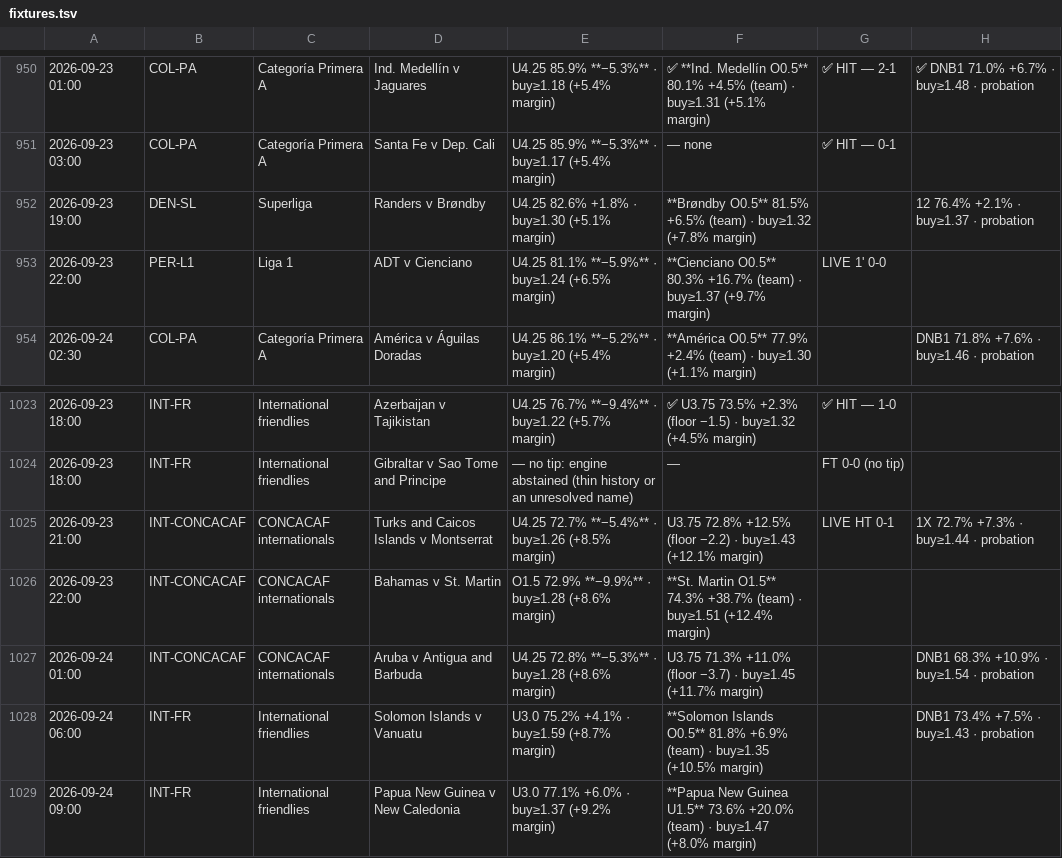
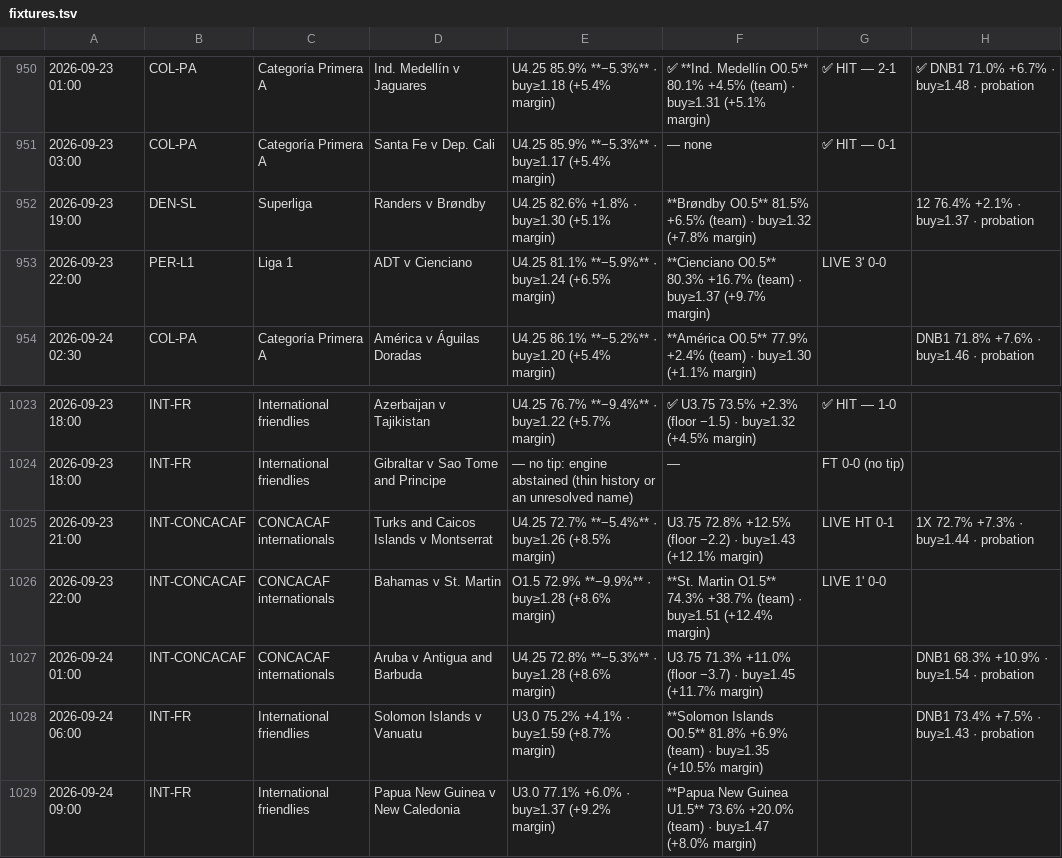
Before and after one commit to jansonprotocol/tempo-guard, a TSV file: config/fixtures.tsv, drawn as a sheet; only a part is shown, gaps mark what is left out.

```diff
--- a/config/fixtures.tsv
+++ b/config/fixtures.tsv
@@ -952,3 +952,3 @@
 2026-09-23 19:00	DEN-SL	Superliga	Randers v Brøndby	U4.25 82.6% +1.8% · buy≥1.30 (+5.1% margin)	**Brøndby O0.5** 81.5% +6.5% (team) · buy≥1.32 (+7.8% margin)		12 76.4% +2.1% · buy≥1.37 · probation
-2026-09-23 22:00	PER-L1	Liga 1	ADT v Cienciano	U4.25 81.1% **−5.9%** · buy≥1.24 (+6.5% margin)	**Cienciano O0.5** 80.3% +16.7% (team) · buy≥1.37 (+9.7% margin)	LIVE 1' 0-0	
+2026-09-23 22:00	PER-L1	Liga 1	ADT v Cienciano	U4.25 81.1% **−5.9%** · buy≥1.24 (+6.5% margin)	**Cienciano O0.5** 80.3% +16.7% (team) · buy≥1.37 (+9.7% margin)	LIVE 3' 0-0	
 2026-09-24 02:30	COL-PA	Categoría Primera A	América v Águilas Doradas	U4.25 86.1% **−5.2%** · buy≥1.20 (+5.4% margin)	**América O0.5** 77.9% +2.4% (team) · buy≥1.30 (+1.1% margin)		DNB1 71.8% +7.6% · buy≥1.46 · probation
@@ -1025,3 +1025,3 @@
 2026-09-23 21:00	INT-CONCACAF	CONCACAF internationals	Turks and Caicos Islands v Montserrat	U4.25 72.7% **−5.4%** · buy≥1.26 (+8.5% margin)	U3.75 72.8% +12.5% (floor −2.2) · buy≥1.43 (+12.1% margin)	LIVE HT 0-1	1X 72.7% +7.3% · buy≥1.44 · probation
-2026-09-23 22:00	INT-CONCACAF	CONCACAF internationals	Bahamas v St. Martin	O1.5 72.9% **−9.9%** · buy≥1.28 (+8.6% margin)	**St. Martin O1.5** 74.3% +38.7% (team) · buy≥1.51 (+12.4% margin)		
+2026-09-23 22:00	INT-CONCACAF	CONCACAF internationals	Bahamas v St. Martin	O1.5 72.9% **−9.9%** · buy≥1.28 (+8.6% margin)	**St. Martin O1.5** 74.3% +38.7% (team) · buy≥1.51 (+12.4% margin)	LIVE 1' 0-0	
 2026-09-24 01:00	INT-CONCACAF	CONCACAF internationals	Aruba v Antigua and Barbuda	U4.25 72.8% **−5.3%** · buy≥1.28 (+8.6% margin)	U3.75 71.3% +11.0% (floor −3.7) · buy≥1.45 (+11.7% margin)		DNB1 68.3% +10.9% · buy≥1.54 · probation
```
Also changed, not shown: 4 other files.
